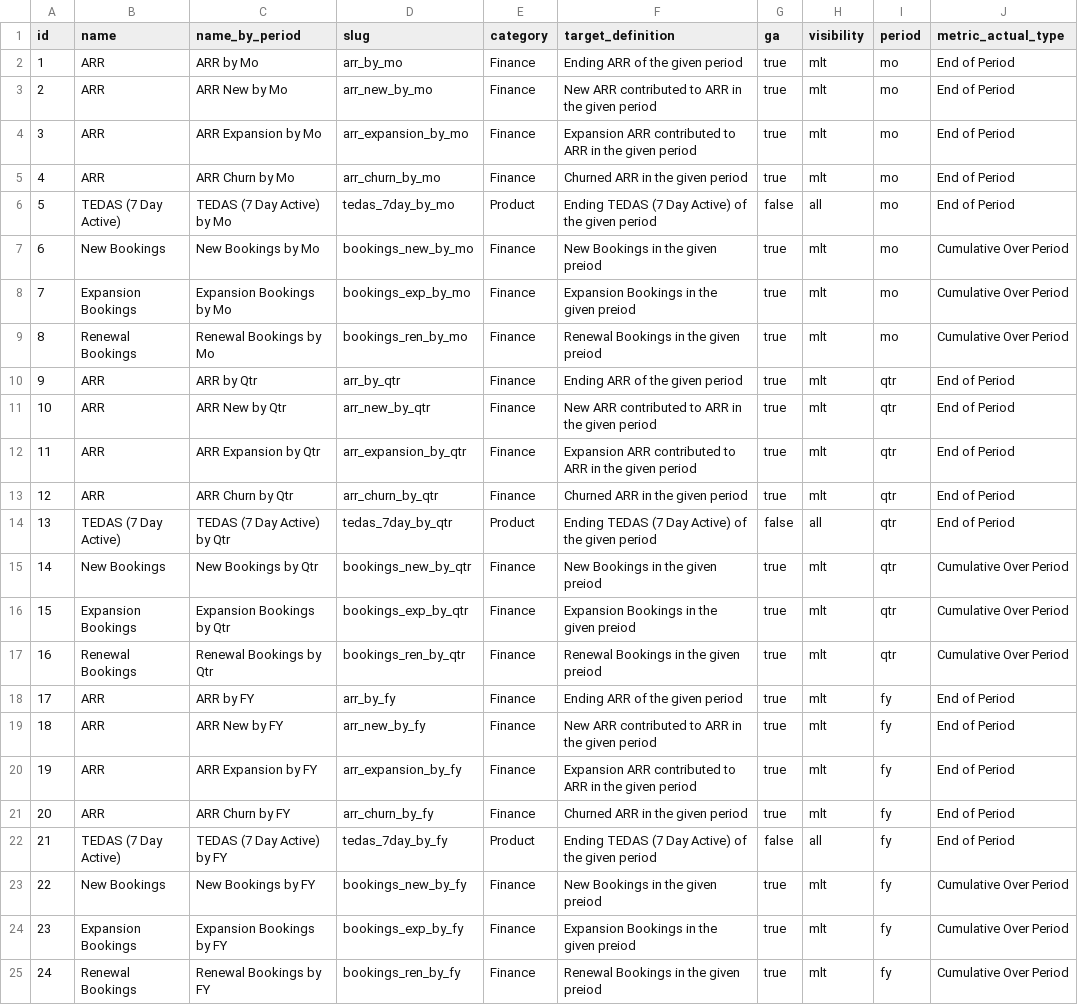
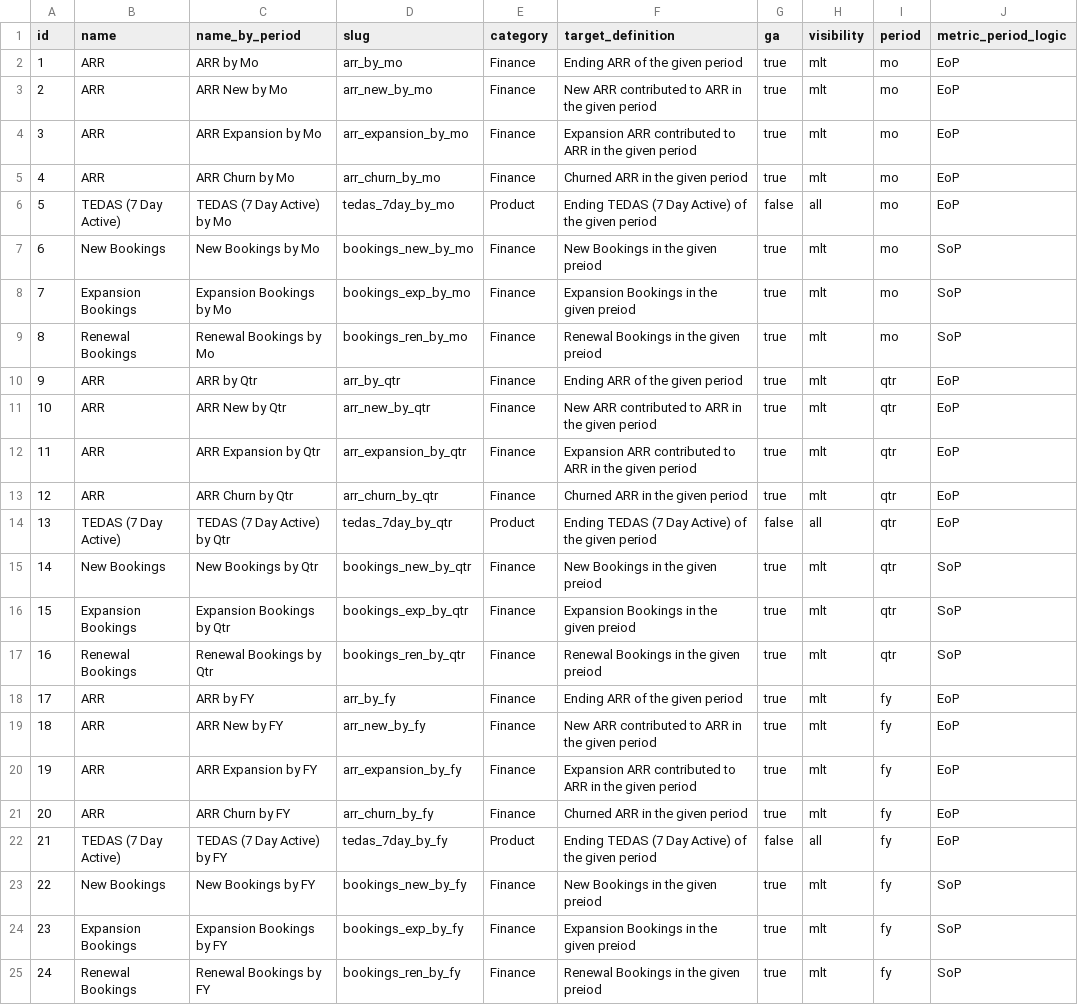
Before and after one commit to mattermost/mattermost-data-warehouse, a CSV file: transform/snowflake-dbt/data/target_fact.csv, drawn as a sheet; the diff names each change by its address in the sheet, - before the commit and + after, or states it on an @@ line.

Commit message:
update fact table

```diff
--- a/transform/snowflake-dbt/data/target_fact.csv
+++ b/transform/snowflake-dbt/data/target_fact.csv
-J1: metric_actual_type
+J1: metric_period_logic
-J2:J6 (metric_period_logic): End of Period
+J2:J6 (metric_period_logic): EoP
-J7:J9 (metric_period_logic): Cumulative Over Period
+J7:J9 (metric_period_logic): SoP
-J10:J14 (metric_period_logic): End of Period
+J10:J14 (metric_period_logic): EoP
-J15:J17 (metric_period_logic): Cumulative Over Period
+J15:J17 (metric_period_logic): SoP
-J18:J22 (metric_period_logic): End of Period
+J18:J22 (metric_period_logic): EoP
-J23:J25 (metric_period_logic): Cumulative Over Period
+J23:J25 (metric_period_logic): SoP
```
